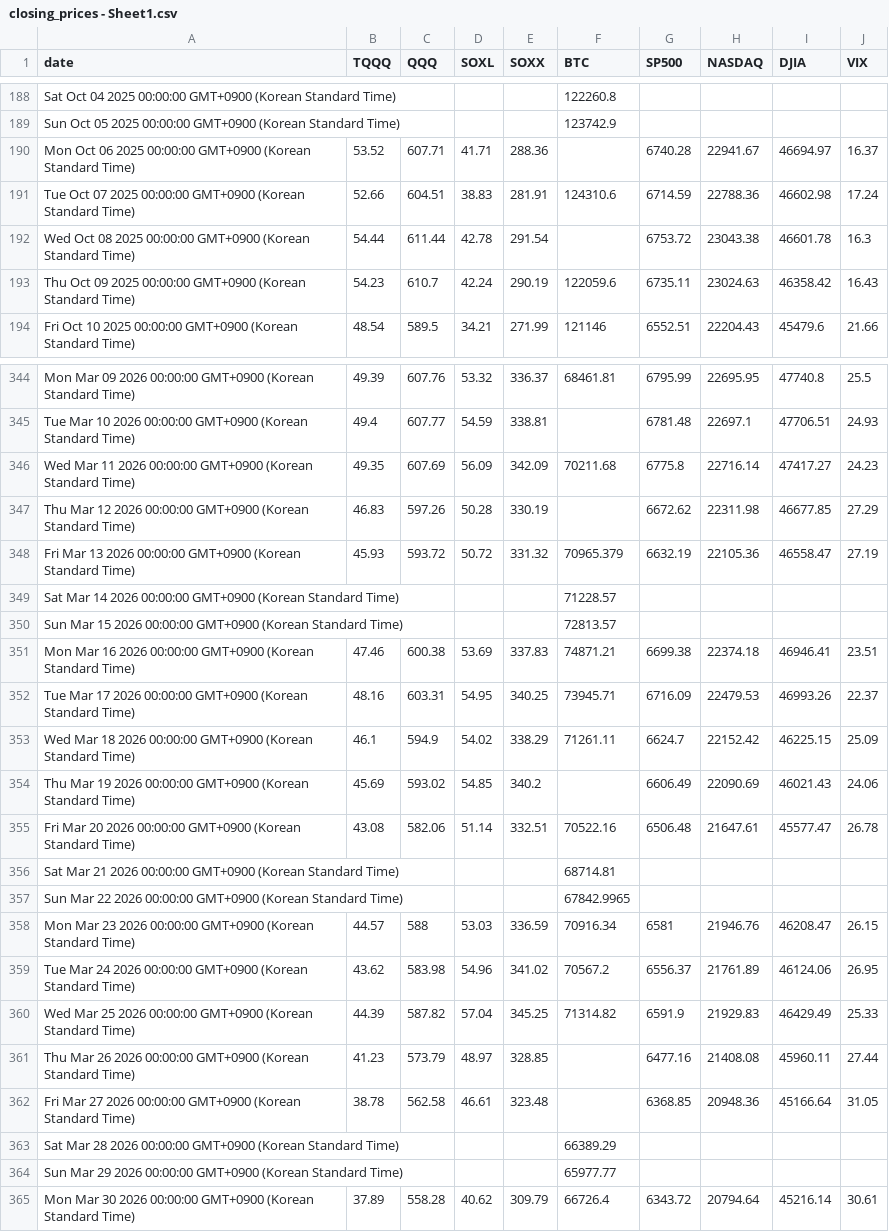
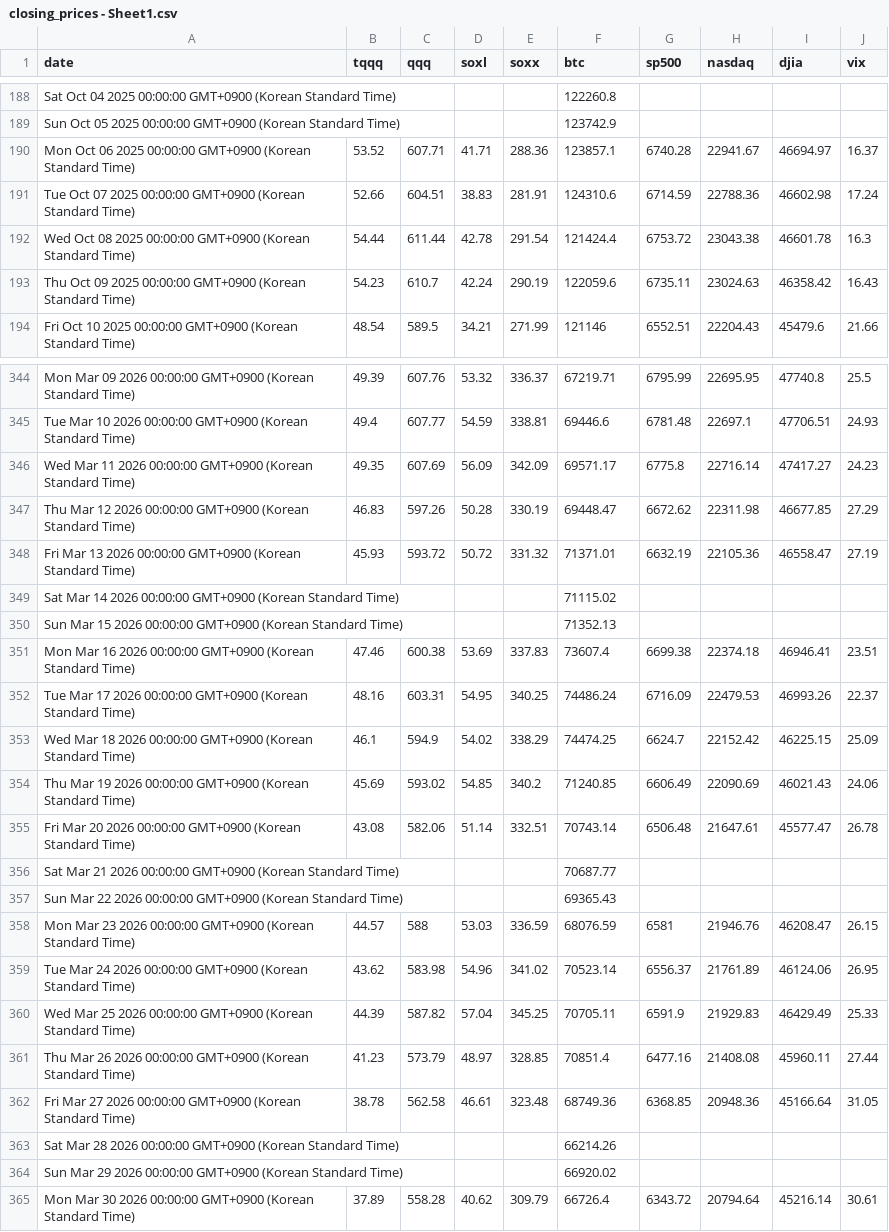
Before and after one commit to lemy38/market-prices, a CSV file: closing_prices - Sheet1.csv, drawn as a sheet; only a part is shown, gaps mark what is left out; the diff covers the shown part only; the diff names each change by its address in the sheet, - before the commit and + after, or states it on an @@ line.

```diff
--- a/closing_prices - Sheet1.csv
+++ b/closing_prices - Sheet1.csv
-B1: TQQQ
+B1: tqqq
-C1: QQQ
+C1: qqq
-D1: SOXL
+D1: soxl
-E1: SOXX
+E1: soxx
-F1: BTC
+F1: btc
-G1: SP500
+G1: sp500
-H1: NASDAQ
+H1: nasdaq
-I1: DJIA
+I1: djia
-J1: VIX
+J1: vix
-F190 (btc): (empty)
+F190 (btc): 123857.1
-F192 (btc): (empty)
+F192 (btc): 121424.4
-F344 (btc): 68461.81
+F344 (btc): 67219.71
-F345 (btc): (empty)
+F345 (btc): 69446.6
-F346 (btc): 70211.68
+F346 (btc): 69571.17
-F347 (btc): (empty)
+F347 (btc): 69448.47
-F348 (btc): 70965.379
+F348 (btc): 71371.01
-F349 (btc): 71228.57
+F349 (btc): 71115.02
-F350 (btc): 72813.57
+F350 (btc): 71352.13
-F351 (btc): 74871.21
+F351 (btc): 73607.4
-F352 (btc): 73945.71
+F352 (btc): 74486.24
-F353 (btc): 71261.11
+F353 (btc): 74474.25
-F354 (btc): (empty)
+F354 (btc): 71240.85
-F355 (btc): 70522.16
+F355 (btc): 70743.14
-F356 (btc): 68714.81
+F356 (btc): 70687.77
-F357 (btc): 67842.9965
+F357 (btc): 69365.43
-F358 (btc): 70916.34
+F358 (btc): 68076.59
-F359 (btc): 70567.2
+F359 (btc): 70523.14
-F360 (btc): 71314.82
+F360 (btc): 70705.11
-F361 (btc): (empty)
+F361 (btc): 70851.4
-F362 (btc): (empty)
+F362 (btc): 68749.36
-F363 (btc): 66389.29
+F363 (btc): 66214.26
-F364 (btc): 65977.77
+F364 (btc): 66920.02
```
Also changed, not shown: 39 edited cells elsewhere in this file.
